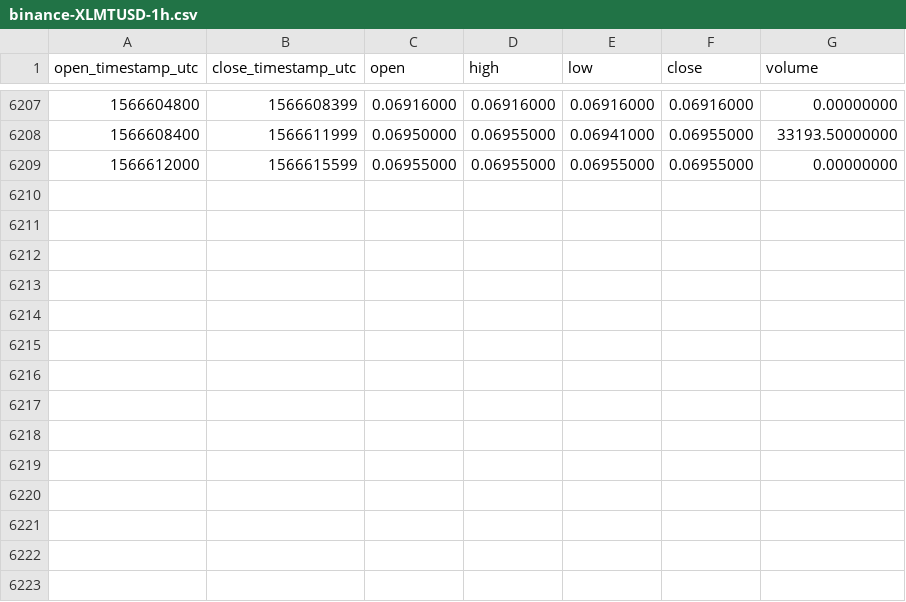
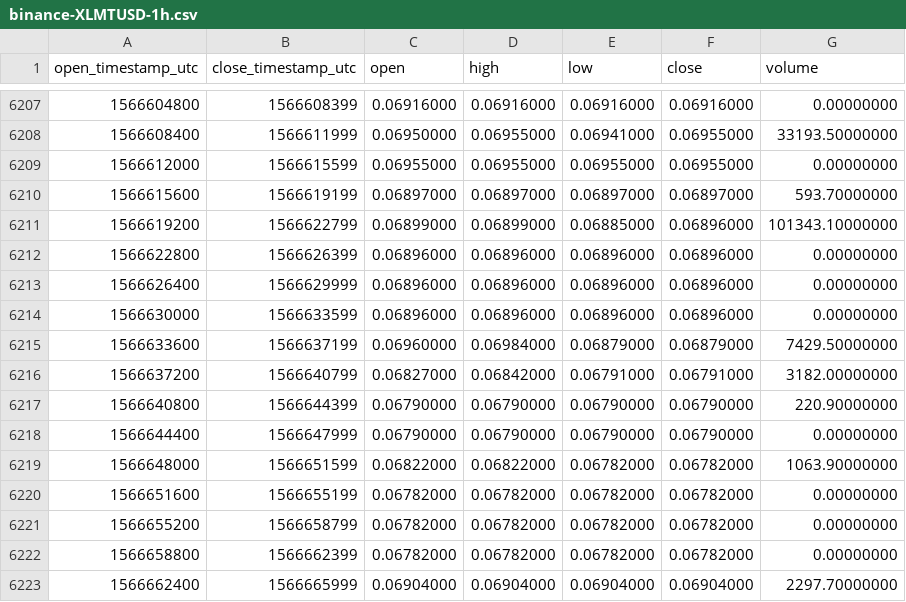
Before and after one commit to cryptobigbro/binance-XLMTUSD, a CSV file: binance-XLMTUSD-1h.csv, drawn as a sheet; only a part is shown, gaps mark what is left out.

Commit message:
Update OHLCV data.

```diff
--- a/binance-XLMTUSD-1h.csv
+++ b/binance-XLMTUSD-1h.csv
@@ -6209 +6209,15 @@ open_timestamp_utc,close_timestamp_utc,open,high,low,close,volume
 1566612000,1566615599,0.06955000,0.06955000,0.06955000,0.06955000,0.00000000
+1566615600,1566619199,0.06897000,0.06897000,0.06897000,0.06897000,593.70000000
+1566619200,1566622799,0.06899000,0.06899000,0.06885000,0.06896000,101343.10000000
+1566622800,1566626399,0.06896000,0.06896000,0.06896000,0.06896000,0.00000000
+1566626400,1566629999,0.06896000,0.06896000,0.06896000,0.06896000,0.00000000
+1566630000,1566633599,0.06896000,0.06896000,0.06896000,0.06896000,0.00000000
+1566633600,1566637199,0.06960000,0.06984000,0.06879000,0.06879000,7429.50000000
+1566637200,1566640799,0.06827000,0.06842000,0.06791000,0.06791000,3182.00000000
+1566640800,1566644399,0.06790000,0.06790000,0.06790000,0.06790000,220.90000000
+1566644400,1566647999,0.06790000,0.06790000,0.06790000,0.06790000,0.00000000
+1566648000,1566651599,0.06822000,0.06822000,0.06782000,0.06782000,1063.90000000
+1566651600,1566655199,0.06782000,0.06782000,0.06782000,0.06782000,0.00000000
+1566655200,1566658799,0.06782000,0.06782000,0.06782000,0.06782000,0.00000000
+1566658800,1566662399,0.06782000,0.06782000,0.06782000,0.06782000,0.00000000
+1566662400,1566665999,0.06904000,0.06904000,0.06904000,0.06904000,2297.70000000
```
